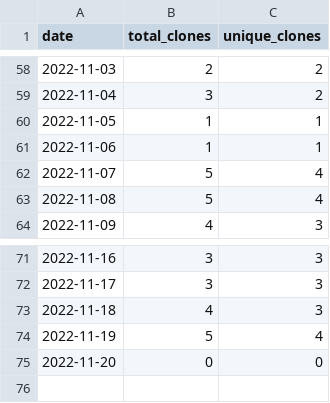
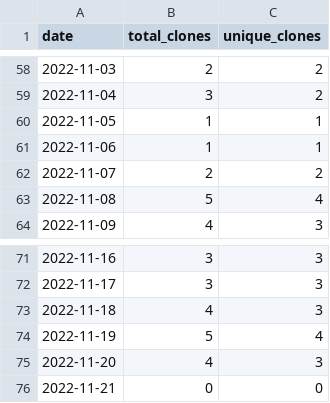
Before and after one commit to MatthewBentz/Comp2710, a CSV file: .traffic/clones.csv, drawn as a sheet; only a part is shown, gaps mark what is left out.

Commit message:
Updating repository traffic graph

```diff
--- a/.traffic/clones.csv
+++ b/.traffic/clones.csv
@@ -61,3 +61,3 @@ date,total_clones,unique_clones
 2022-11-06,1,1
-2022-11-07,5,4
+2022-11-07,2,2
 2022-11-08,5,4
@@ -74,2 +74,3 @@ date,total_clones,unique_clones
 2022-11-19,5,4
-2022-11-20,0,0
+2022-11-20,4,3
+2022-11-21,0,0
```
Also changed, not shown: .traffic/views.csv, 3 other files.
